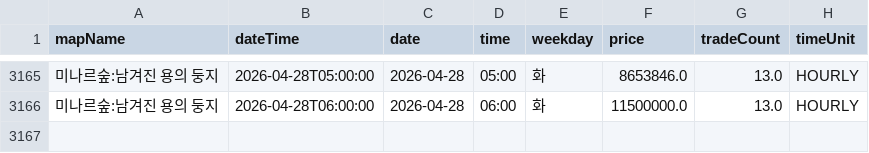
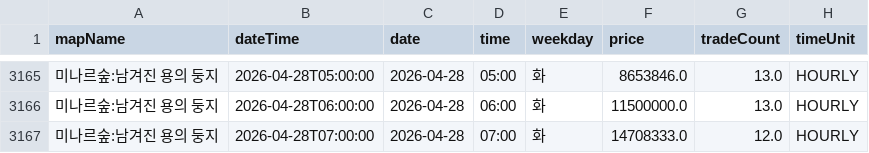
Before and after one commit to gjunil603/mashop-dashboard, a CSV file: data/maps/미나르숲_남겨진_용의_둥지/history.csv, drawn as a sheet; only a part is shown, gaps mark what is left out.

```diff
--- a/data/maps/미나르숲_남겨진_용의_둥지/history.csv
+++ b/data/maps/미나르숲_남겨진_용의_둥지/history.csv
@@ -3166 +3166,2 @@ mapName,dateTime,date,time,weekday,price,tradeCount,timeUnit
 미나르숲:남겨진 용의 둥지,2026-04-28T06:00:00,2026-04-28,06:00,화,11500000.0,13.0,HOURLY
+미나르숲:남겨진 용의 둥지,2026-04-28T07:00:00,2026-04-28,07:00,화,14708333.0,12.0,HOURLY
```
Also changed, not shown: data/maps/미나르숲_망가진_용의_둥지/history.csv, data/maps/아쿠아로드_깊은_바다_협곡2/history.csv, 3 other files.
